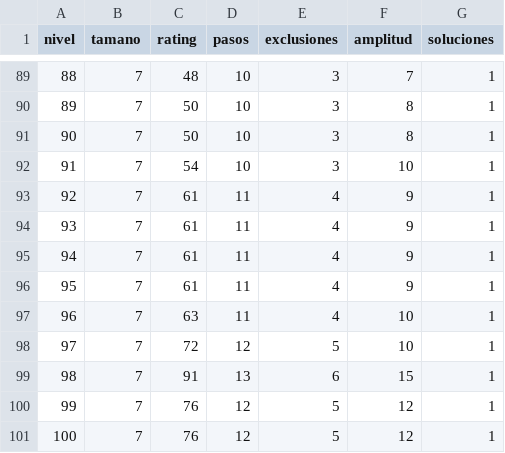
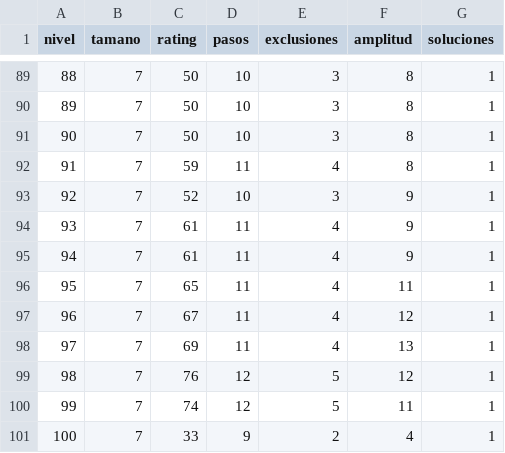
Before and after one commit to lagi2000/claret-logic, a CSV file: docs/difficulty.csv, drawn as a sheet; only a part is shown, gaps mark what is left out; the diff covers the shown part only.

```diff
--- a/docs/difficulty.csv
+++ b/docs/difficulty.csv
@@ -89,13 +89,13 @@ nivel,tamano,rating,pasos,exclusiones,amplitud,soluciones
-88,7,48,10,3,7,1
+88,7,50,10,3,8,1
 89,7,50,10,3,8,1
 90,7,50,10,3,8,1
-91,7,54,10,3,10,1
-92,7,61,11,4,9,1
+91,7,59,11,4,8,1
+92,7,52,10,3,9,1
 93,7,61,11,4,9,1
 94,7,61,11,4,9,1
-95,7,61,11,4,9,1
-96,7,63,11,4,10,1
-97,7,72,12,5,10,1
-98,7,91,13,6,15,1
-99,7,76,12,5,12,1
-100,7,76,12,5,12,1
+95,7,65,11,4,11,1
+96,7,67,11,4,12,1
+97,7,69,11,4,13,1
+98,7,76,12,5,12,1
+99,7,74,12,5,11,1
+100,7,33,9,2,4,1
```
Also changed, not shown: 70 edited cells elsewhere in this file, 31 other files.
